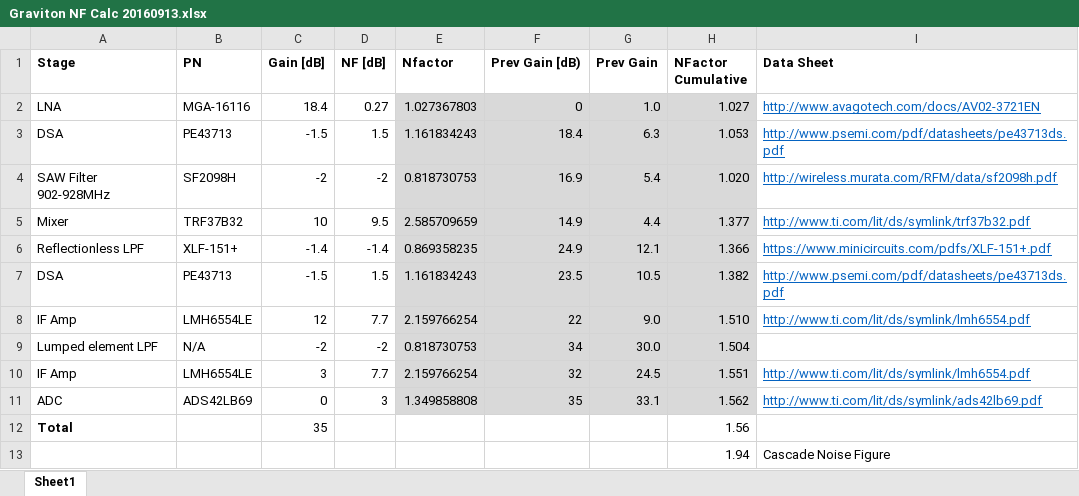
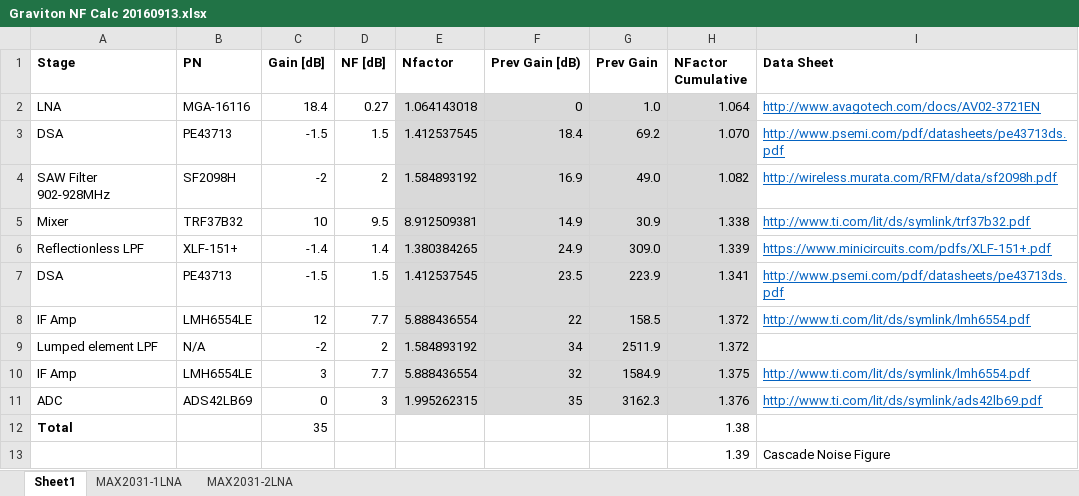
Before and after one commit to siglabsoss/graviton, an Excel workbook: hardware/Graviton NF Calc 20160913.xlsx, sheet Sheet1, drawn as a sheet; values as stored, in another font and other column widths than the file's, no borders; the diff names each change by its address in the sheet, - before the commit and + after, or states it on an @@ line.

Commit message:
updated NF calcs with MAX2031 mixer and additional gain

```diff
--- a/hardware/Graviton NF Calc 20160913.xlsx (sheet Sheet1)
+++ b/hardware/Graviton NF Calc 20160913.xlsx (sheet Sheet1)
+sheet tab: MAX2031-1LNA
+sheet tab: MAX2031-2LNA
-E2 (Nfactor): 1.027367803
+E2 (Nfactor): 1.064143018
-H2 (NFactor Cumulative): 1.027
+H2 (NFactor Cumulative): 1.064
-E3 (Nfactor): 1.161834243
+E3 (Nfactor): 1.412537545
-G3 (Prev Gain): 6.3
+G3 (Prev Gain): 69.2
-H3 (NFactor Cumulative): 1.053
+H3 (NFactor Cumulative): 1.070
-D4 (NF [dB]): -2
+D4 (NF [dB]): 2
-E4 (Nfactor): 0.818730753
+E4 (Nfactor): 1.584893192
-G4 (Prev Gain): 5.4
+G4 (Prev Gain): 49.0
-H4 (NFactor Cumulative): 1.020
+H4 (NFactor Cumulative): 1.082
-E5 (Nfactor): 2.585709659
+E5 (Nfactor): 8.912509381
-G5 (Prev Gain): 4.4
+G5 (Prev Gain): 30.9
-H5 (NFactor Cumulative): 1.377
+H5 (NFactor Cumulative): 1.338
-D6 (NF [dB]): -1.4
+D6 (NF [dB]): 1.4
-E6 (Nfactor): 0.869358235
+E6 (Nfactor): 1.380384265
-G6 (Prev Gain): 12.1
+G6 (Prev Gain): 309.0
-H6 (NFactor Cumulative): 1.366
+H6 (NFactor Cumulative): 1.339
-E7 (Nfactor): 1.161834243
+E7 (Nfactor): 1.412537545
-G7 (Prev Gain): 10.5
+G7 (Prev Gain): 223.9
-H7 (NFactor Cumulative): 1.382
+H7 (NFactor Cumulative): 1.341
-E8 (Nfactor): 2.159766254
+E8 (Nfactor): 5.888436554
-G8 (Prev Gain): 9.0
+G8 (Prev Gain): 158.5
-H8 (NFactor Cumulative): 1.510
+H8 (NFactor Cumulative): 1.372
-D9 (NF [dB]): -2
+D9 (NF [dB]): 2
-E9 (Nfactor): 0.818730753
+E9 (Nfactor): 1.584893192
-G9 (Prev Gain): 30.0
+G9 (Prev Gain): 2511.9
-H9 (NFactor Cumulative): 1.504
+H9 (NFactor Cumulative): 1.372
-E10 (Nfactor): 2.159766254
+E10 (Nfactor): 5.888436554
-G10 (Prev Gain): 24.5
+G10 (Prev Gain): 1584.9
-H10 (NFactor Cumulative): 1.551
+H10 (NFactor Cumulative): 1.375
-E11 (Nfactor): 1.349858808
+E11 (Nfactor): 1.995262315
-G11 (Prev Gain): 33.1
+G11 (Prev Gain): 3162.3
-H11 (NFactor Cumulative): 1.562
+H11 (NFactor Cumulative): 1.376
-H12 (NFactor Cumulative): 1.56
+H12 (NFactor Cumulative): 1.38
-H13 (NFactor Cumulative): 1.94
+H13 (NFactor Cumulative): 1.39
```
Also changed, not shown: formulas that keep their value.
